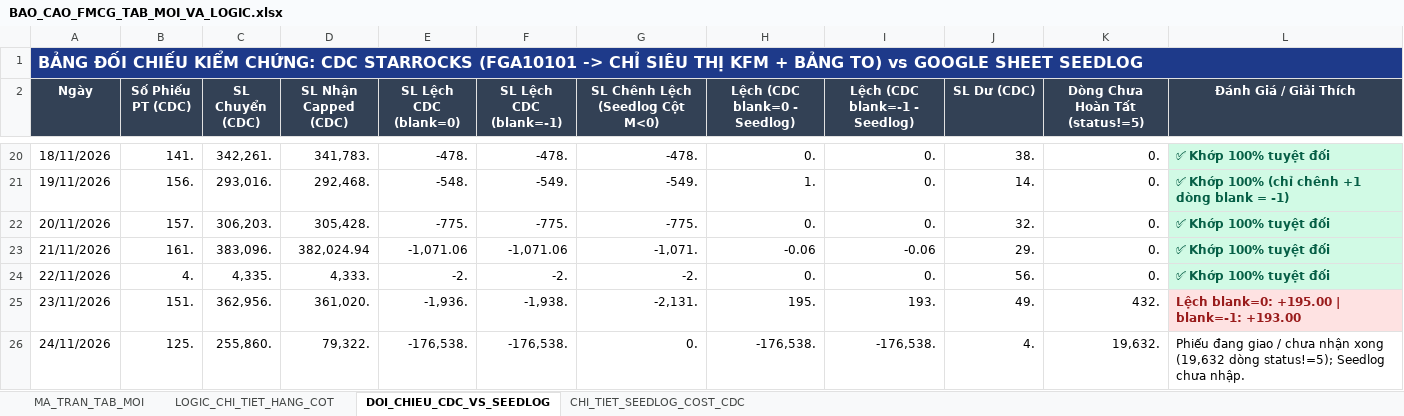
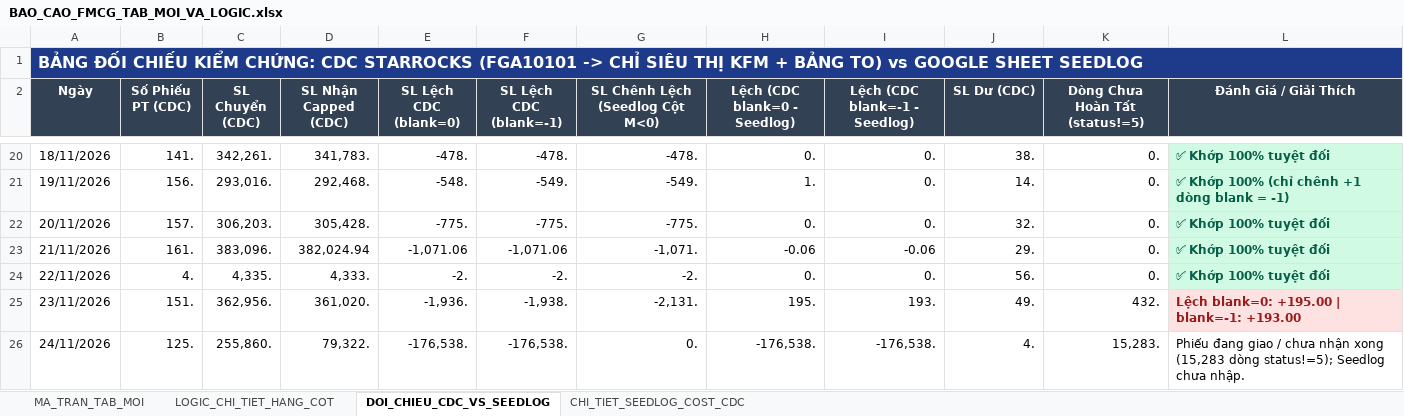
Before and after one commit to aresphamha/Doi_Soat_Dong_Mat, an Excel workbook: BAO_CAO_FMCG_TAB_MOI_VA_LOGIC.xlsx, sheet DOI_CHIEU_CDC_VS_SEEDLOG, drawn as a sheet; only a part is shown, gaps mark what is left out; values as stored, in another font and other column widths than the file's, no borders; the diff names each change by its address in the sheet, - before the commit and + after, or states it on an @@ line.

```diff
--- a/BAO_CAO_FMCG_TAB_MOI_VA_LOGIC.xlsx (sheet DOI_CHIEU_CDC_VS_SEEDLOG)
+++ b/BAO_CAO_FMCG_TAB_MOI_VA_LOGIC.xlsx (sheet DOI_CHIEU_CDC_VS_SEEDLOG)
-K26 (Dòng Chưa Hoàn Tất (status!=5)): 19,632.
+K26 (Dòng Chưa Hoàn Tất (status!=5)): 15,283.
-L26 (Đánh Giá / Giải Thích): …nhận xong (19,632 dòng status!=5);…
+L26 (Đánh Giá / Giải Thích): …nhận xong (15,283 dòng status!=5);…
```
Also changed, not shown: sheet CHI_TIET_SEEDLOG_COST_CDC, sheet MA_TRAN_TAB_MOI, 5 other files.
